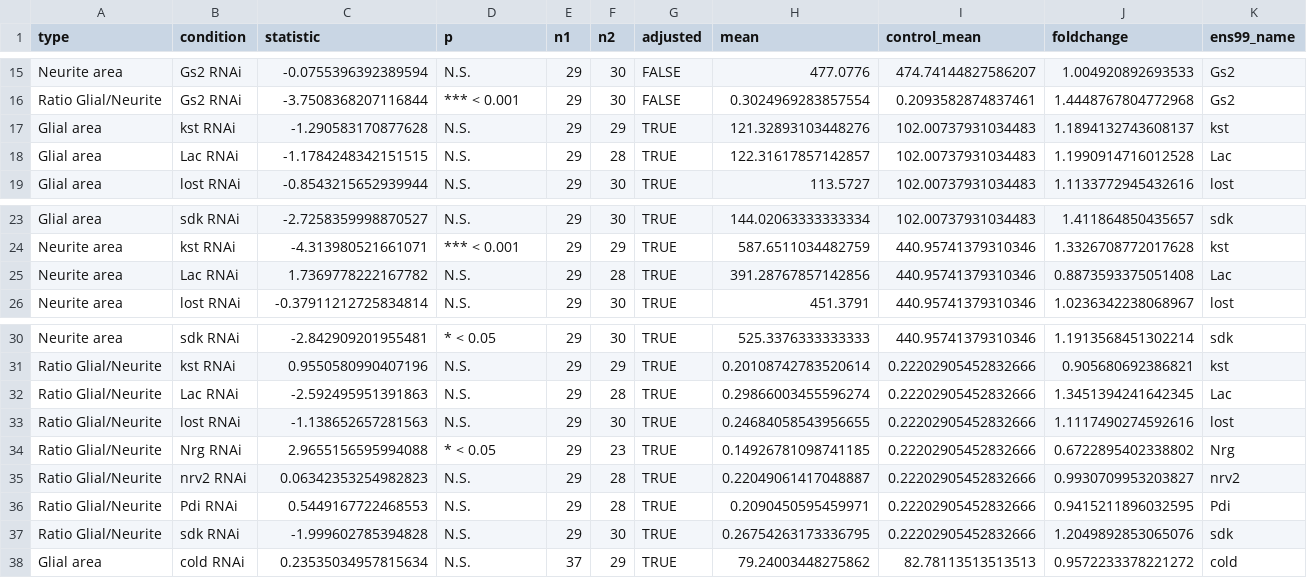
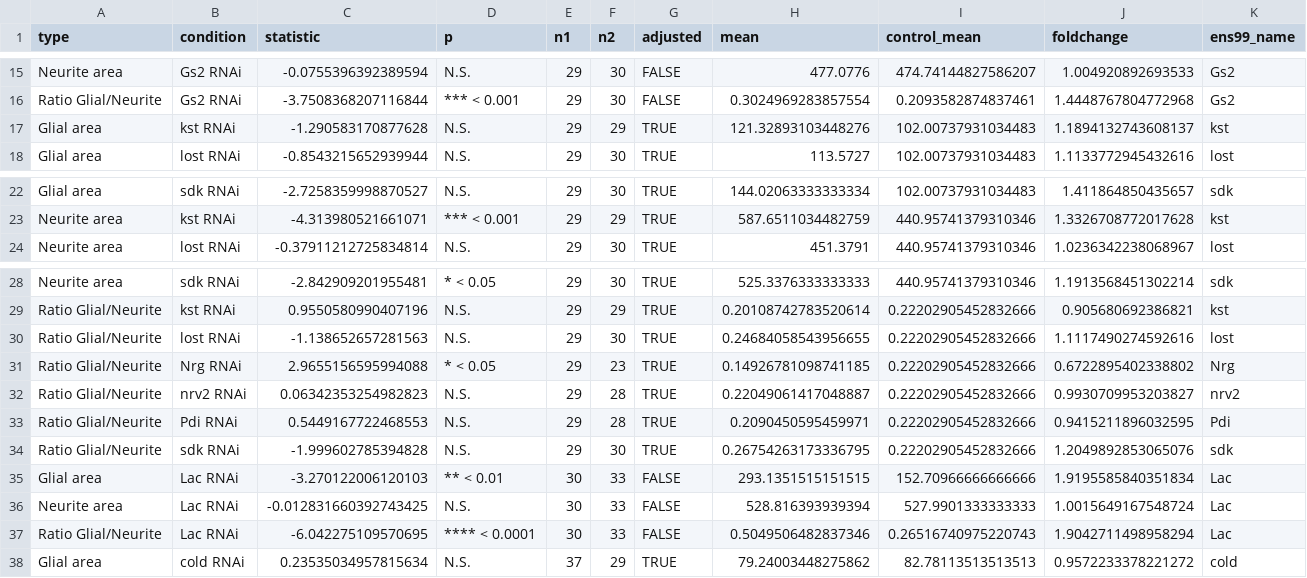
Before and after one commit to DaliaGala/Thesis-Scripts, a CSV file: Output/Dev_analysis/Dev_area_summary_statistics_tidy.csv, drawn as a sheet; only a part is shown, gaps mark what is left out; removed rows and columns are numbered as before the commit, all else as after; the diff names each change by its address in the sheet, - before the commit and + after, or states it on an @@ line.

Commit message:
chore: adding missing data

```diff
--- a/Output/Dev_analysis/Dev_area_summary_statistics_tidy.csv
+++ b/Output/Dev_analysis/Dev_area_summary_statistics_tidy.csv
-row 18: Glial area | Lac RNAi | -1.1784248342151515 | N.S. | 29 | 28 | TRUE | 122.31617857142857 | 102.00737931034483 | 1.1990914716012528 | Lac
-row 25: Neurite area | Lac RNAi | 1.7369778222167782 | N.S. | 29 | 28 | TRUE | 391.28767857142856 | 440.95741379310346 | 0.8873593375051408 | Lac
-row 32: Ratio Glial/Neurite | Lac RNAi | -2.592495951391863 | N.S. | 29 | 28 | TRUE | 0.29866003455596274 | 0.22202905452832666 | 1.3451394241642345 | Lac
+row 35: Glial area | Lac RNAi | -3.270122006120103 | ** < 0.01 | 30 | 33 | FALSE | 293.1351515151515 | 152.70966666666666 | 1.9195585840351834 | Lac
+row 36: Neurite area | Lac RNAi | -0.012831660392743425 | N.S. | 30 | 33 | FALSE | 528.816393939394 | 527.9901333333333 | 1.0015649167548724 | Lac
+row 37: Ratio Glial/Neurite | Lac RNAi | -6.042275109570695 | **** < 0.0001 | 30 | 33 | FALSE | 0.5049506482837346 | 0.26516740975220743 | 1.9042711498958294 | Lac
```
Also changed, not shown: Output/KStim_analysis/Areas_output/Kstim_area_summary_statistics_tidy.csv, Output/KStim_analysis/Boutons_output/kstim_boutons_summary_statistics_tidy.csv, 24 other files.
